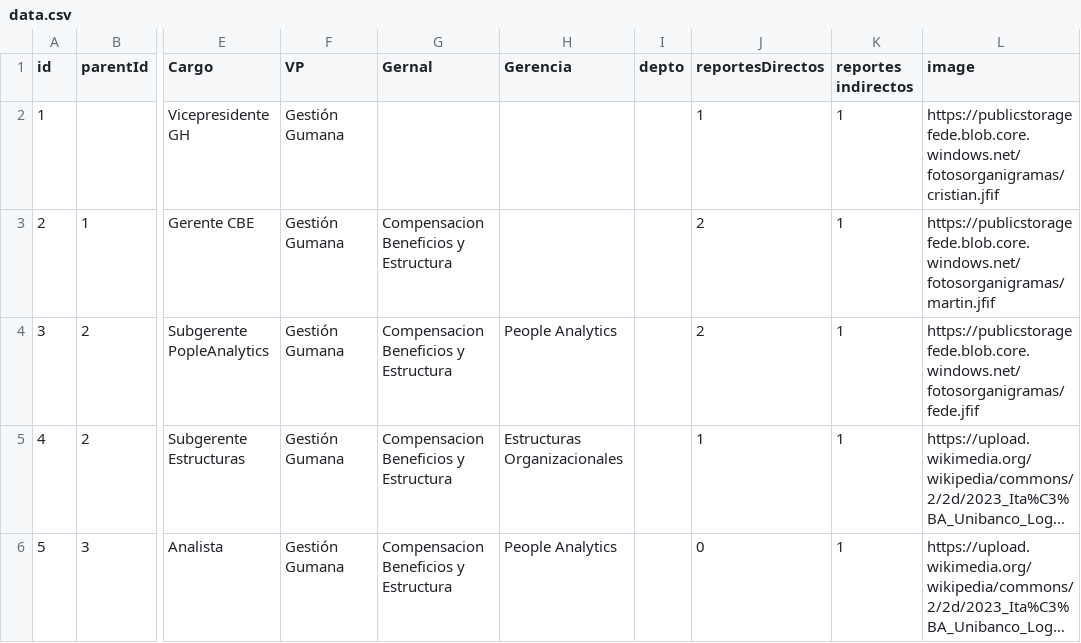
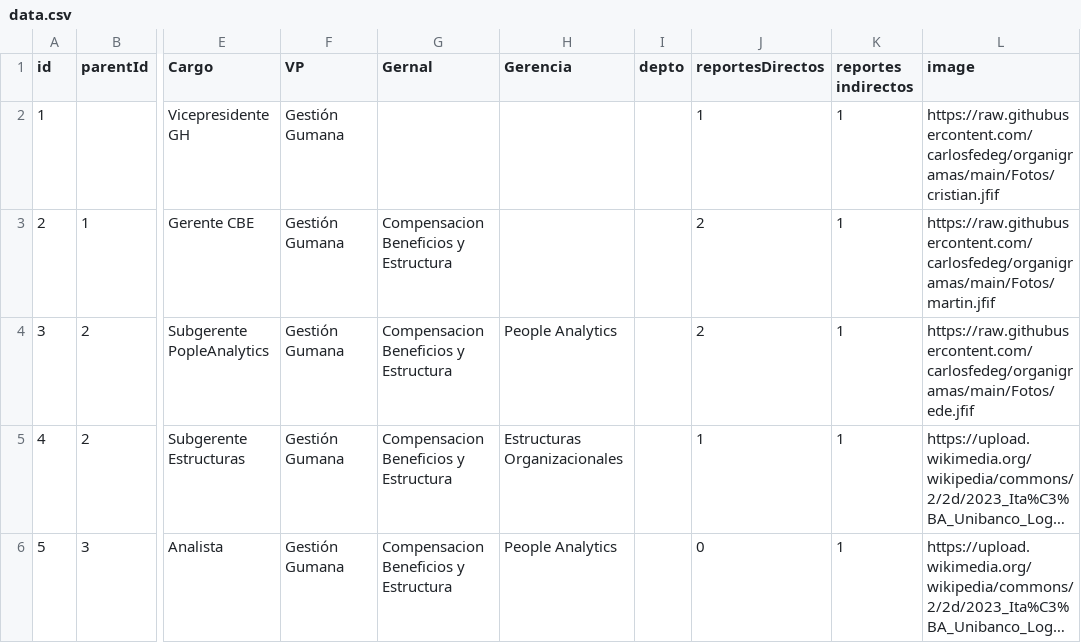
Before and after one commit to carlosfedeg/organigramas, a CSV file: data.csv, drawn as a sheet; only a part is shown, gaps mark what is left out; long unchanged cells end in …; the diff names each change by its address in the sheet, - before the commit and + after, or states it on an @@ line.

Commit message:
Update data.csv

```diff
--- a/data.csv
+++ b/data.csv
-L2 (image): https://publicstoragefede.blob.core.windows.net/fotosorganigramas/cristian.jfif
+L2 (image): https://raw.githubusercontent.com/carlosfedeg/organigramas/main/Fotos/cristian.jfif
-L3 (image): https://publicstoragefede.blob.core.windows.net/fotosorganigramas/martin.jfif
+L3 (image): https://raw.githubusercontent.com/carlosfedeg/organigramas/main/Fotos/martin.jfif
-L4 (image): https://publicstoragefede.blob.core.windows.net/fotosorganigramas/fede.jfif
+L4 (image): https://raw.githubusercontent.com/carlosfedeg/organigramas/main/Fotos/ede.jfif
```
